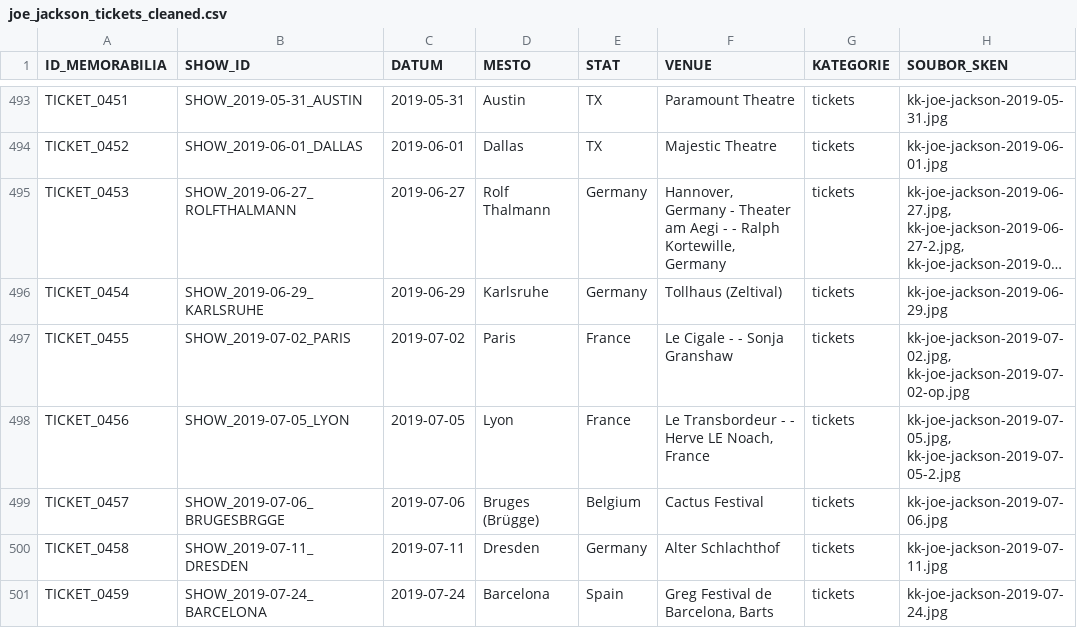
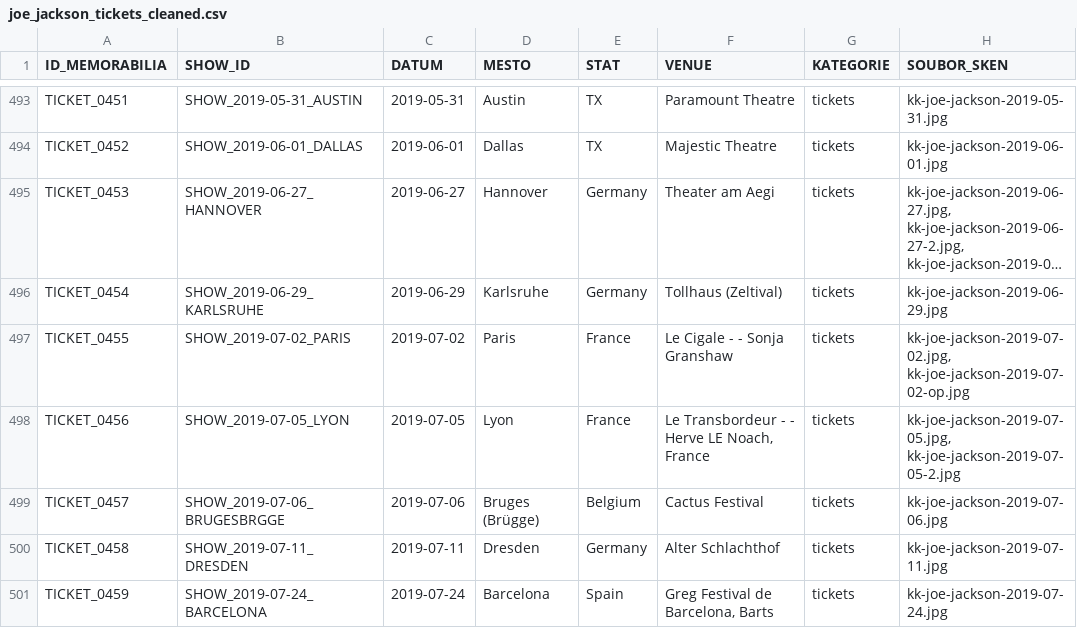
Before and after one commit to 19forever/joe-jackson-tickets, a CSV file: joe_jackson_tickets_cleaned.csv, drawn as a sheet; only a part is shown, gaps mark what is left out; long unchanged cells end in …; the diff names each change by its address in the sheet, - before the commit and + after, or states it on an @@ line.

Commit message:
Update record TICKET_0453 via Web Editor

```diff
--- a/joe_jackson_tickets_cleaned.csv
+++ b/joe_jackson_tickets_cleaned.csv
-B495 (SHOW_ID): SHOW_2019-06-27_ROLFTHALMANN
+B495 (SHOW_ID): SHOW_2019-06-27_HANNOVER
-D495 (MESTO): Rolf Thalmann
+D495 (MESTO): Hannover
-F495 (VENUE): Hannover, Germany - Theater am Aegi - - Ralph Kortewille, Germany
+F495 (VENUE): Theater am Aegi
```
